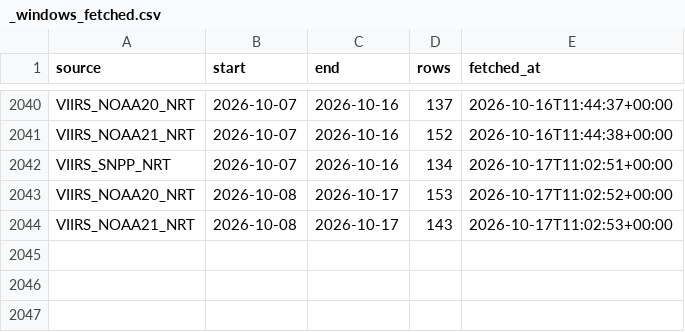
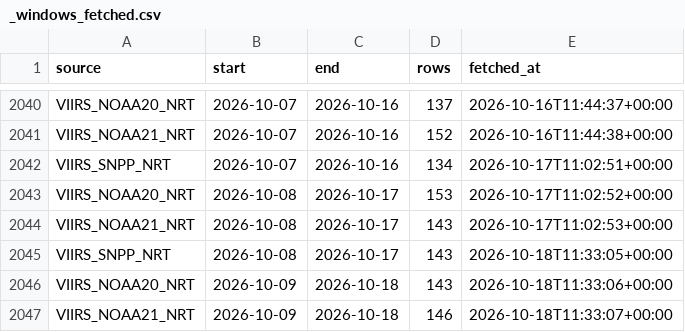
Before and after one commit to turtlestacker/uk-wildfire-satellite, a CSV file: data/raw/_windows_fetched.csv, drawn as a sheet; only a part is shown, gaps mark what is left out; the diff names each change by its address in the sheet, - before the commit and + after, or states it on an @@ line.

Commit message:
data: FIRMS update 2026-10-18

```diff
--- a/data/raw/_windows_fetched.csv
+++ b/data/raw/_windows_fetched.csv
+row 2045: VIIRS_SNPP_NRT | 2026-10-08 | 2026-10-17 | 143 | 2026-10-18T11:33:05+00:00
+row 2046: VIIRS_NOAA20_NRT | 2026-10-09 | 2026-10-18 | 143 | 2026-10-18T11:33:06+00:00
+row 2047: VIIRS_NOAA21_NRT | 2026-10-09 | 2026-10-18 | 146 | 2026-10-18T11:33:07+00:00
```
Also changed, not shown: data/processed/annual.csv, data/processed/daily.csv, 16 other files.
